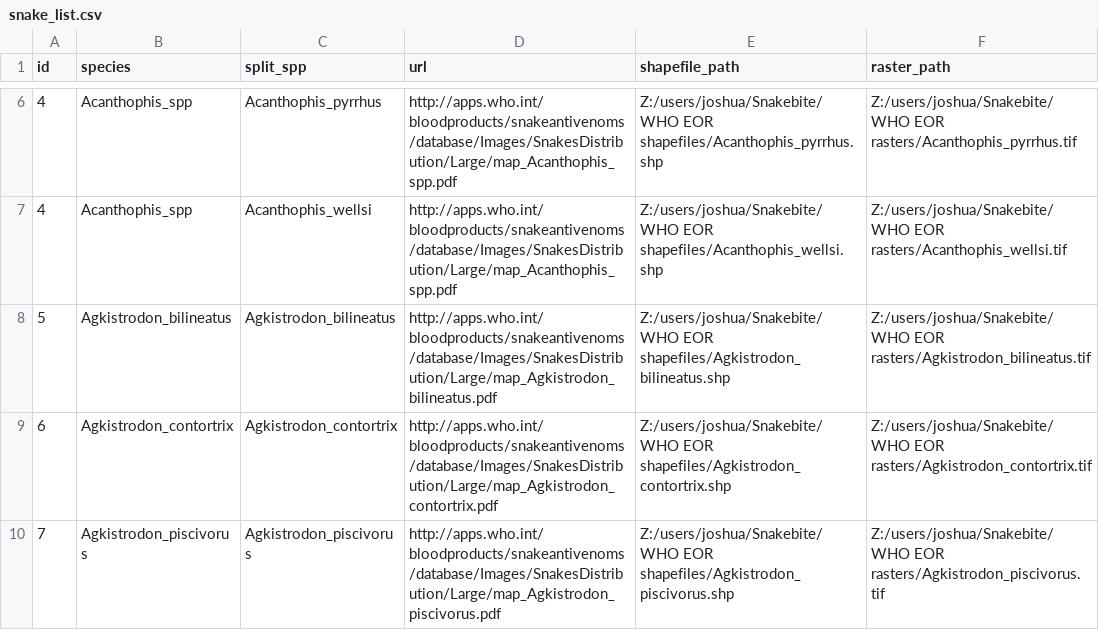
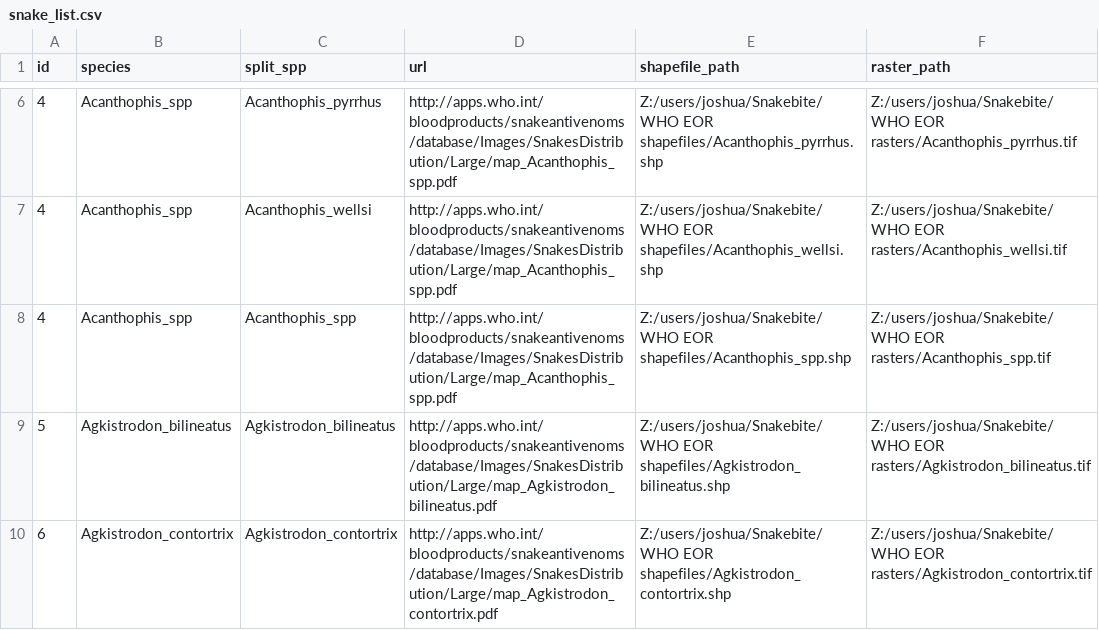
Before and after one commit to joshlongbottom/snakebite, a CSV file: snake_list.csv, drawn as a sheet; only a part is shown, gaps mark what is left out; the shorter side is filled out with more unchanged rows; the diff names each change by its address in the sheet, - before the commit and + after, or states it on an @@ line.

Commit message:
Additional species

```diff
--- a/snake_list.csv
+++ b/snake_list.csv
+row 8: 4 | Acanthophis_spp | Acanthophis_spp | http://apps.who.int/bloodproducts/snakeantivenoms/database/Images/SnakesDistribution/Large/map_Acanthophis_spp.pdf | Z:/users/joshua/Snakebite/WHO EOR shapefiles/Acanthophis_spp.shp | Z:/users/joshua/Snakebite/WHO EOR rasters/Acanthophis_spp.tif
```
